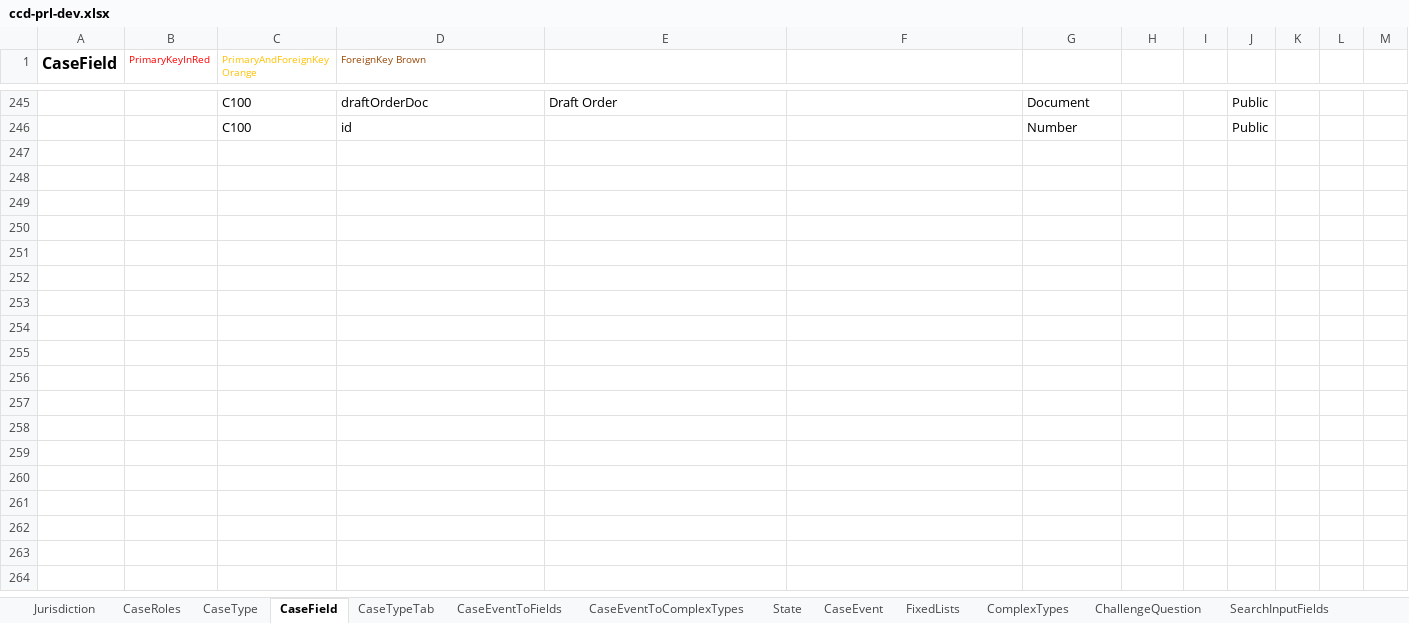
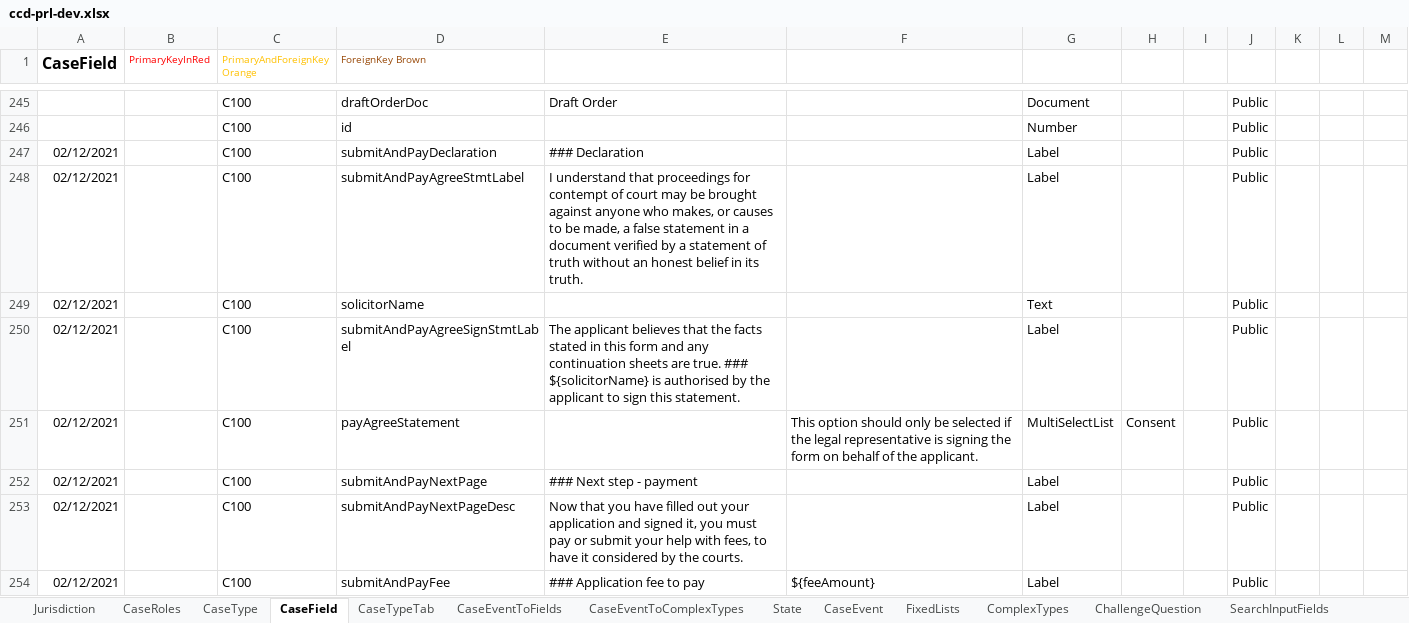
Before and after one commit to hmcts/prl-ccd-definitions, an Excel workbook: build/ccd-development-config/ccd-prl-dev.xlsx, sheet CaseField, drawn as a sheet; only a part is shown, gaps mark what is left out; values as stored, in another font and other column widths than the file's, no borders; the diff covers the shown part only; the diff names each change by its address in the sheet, - before the commit and + after, or states it on an @@ line.

Commit message:
added new event and screens to allow FACT testing

```diff
--- a/build/ccd-development-config/ccd-prl-dev.xlsx (sheet CaseField)
+++ b/build/ccd-development-config/ccd-prl-dev.xlsx (sheet CaseField)
+row 247: 02/12/2021 |  | C100 | submitAndPayDeclaration | ### Declaration |  | Label |  |  | Public
+row 248: 02/12/2021 |  | C100 | submitAndPayAgreeStmtLabel | I understand that proceedings for contempt of court may be brought against anyone who makes, or causes to be made, a false statement in a document verified by a statement of truth without an honest belief in its truth. |  | Label |  |  | Public
+row 249: 02/12/2021 |  | C100 | solicitorName |  |  | Text |  |  | Public
+row 250: 02/12/2021 |  | C100 | submitAndPayAgreeSignStmtLabel | The applicant believes that the facts stated in this form and any continuation sheets are true. ### ${solicitorName} is authorised by the applicant to sign this statement. |  | Label |  |  | Public
+row 251: 02/12/2021 |  | C100 | payAgreeStatement |  | This option should only be selected if the legal representative is signing the form on behalf of the applicant. | MultiSelectList | Consent |  | Public
+row 252: 02/12/2021 |  | C100 | submitAndPayNextPage | ### Next step - payment |  | Label |  |  | Public
+row 253: 02/12/2021 |  | C100 | submitAndPayNextPageDesc | Now that you have filled out your application and signed it, you must pay or submit your help with fees, to have it considered by the courts. |  | Label |  |  | Public
+row 254: 02/12/2021 |  | C100 | submitAndPayFee | ### Application fee to pay | ${feeAmount} | Label |  |  | Public
```
Also changed, not shown: 8 added rows elsewhere in this sheet, sheet AuthorisationCaseField, sheet CaseEventToFields, sheet AuthorisationCaseEvent, sheet ComplexTypes, sheet CaseEvent, sheet AuthorisationCaseState, 3 more sheets, 5 other files.
